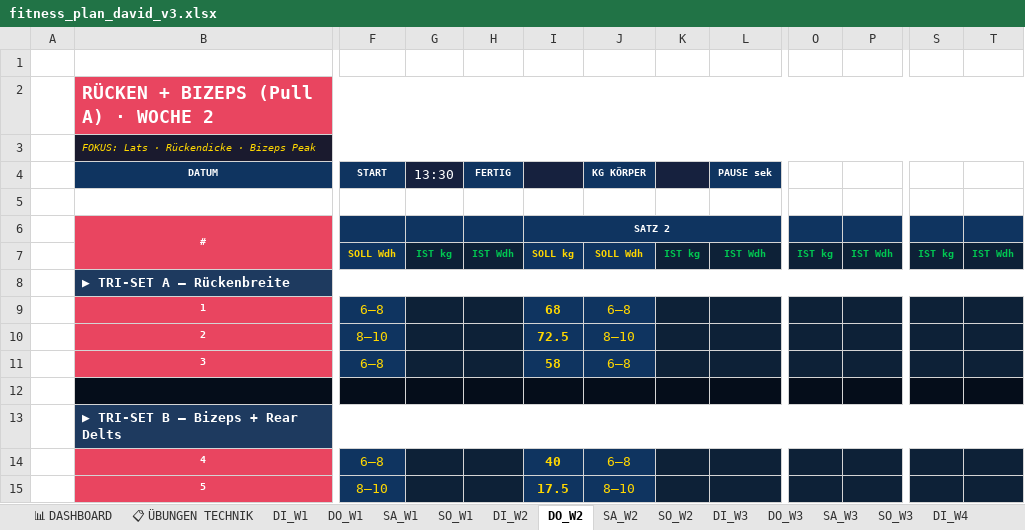
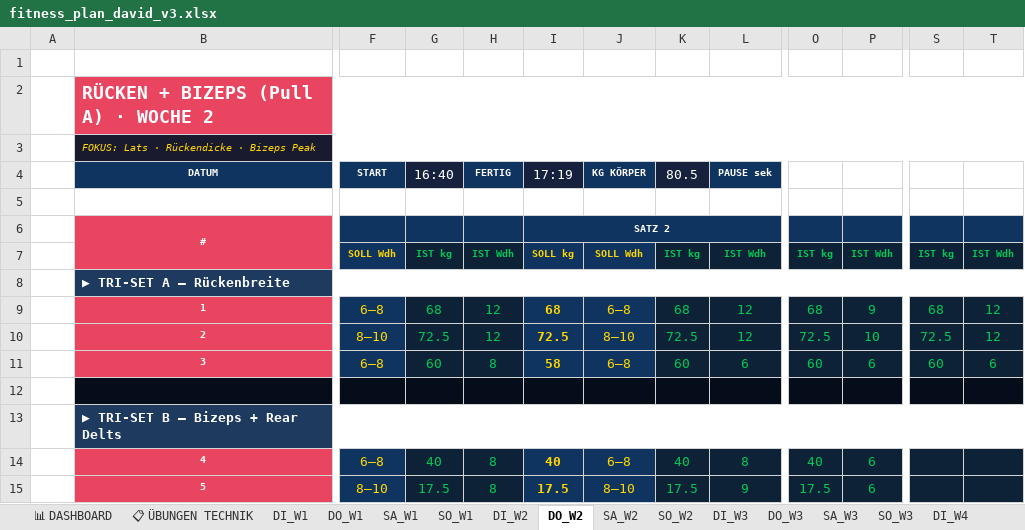
Before and after one commit to bohlerdavid/web, an Excel workbook: fitness_plan_david_v3.xlsx, sheet DO_W2, drawn as a sheet; only a part is shown, gaps mark what is left out; values as stored, in another font and other column widths than the file's, no borders; the diff covers the shown part only; the diff names each change by its address in the sheet, - before the commit and + after, or states it on an @@ line.

```diff
--- a/fitness_plan_david_v3.xlsx (sheet DO_W2)
+++ b/fitness_plan_david_v3.xlsx (sheet DO_W2)
-G4: 13:30
+G4: 16:40
-I4: (empty)
+I4: 17:19
-K4: (empty)
+K4: 80.5
-G9 (16:40): (empty)
+G9 (16:40): 68
-H9:H10 (FERTIG): (empty)
+H9:H10 (FERTIG): 12
-K9 (80.5): (empty)
+K9 (80.5): 68
-L9:L10 (PAUSE sek): (empty)
+L9:L10 (PAUSE sek): 12
-O9: (empty)
+O9: 68
-P9: (empty)
+P9: 9
-S9: (empty)
+S9: 68
-T9:T10: (empty)
+T9:T10: 12
-G10 (16:40): (empty)
+G10 (16:40): 72.5
-K10 (80.5): (empty)
+K10 (80.5): 72.5
-O10: (empty)
+O10: 72.5
-P10: (empty)
+P10: 10
-S10: (empty)
+S10: 72.5
-G11 (16:40): (empty)
+G11 (16:40): 60
-H11 (FERTIG): (empty)
+H11 (FERTIG): 8
-K11 (80.5): (empty)
+K11 (80.5): 60
-L11 (PAUSE sek): (empty)
+L11 (PAUSE sek): 6
-O11: (empty)
+O11: 60
-P11: (empty)
+P11: 6
-S11: (empty)
+S11: 60
-T11: (empty)
+T11: 6
-G14 (16:40): (empty)
+G14 (16:40): 40
-H14:H15 (FERTIG): (empty)
+H14:H15 (FERTIG): 8
-K14 (80.5): (empty)
+K14 (80.5): 40
-L14 (PAUSE sek): (empty)
+L14 (PAUSE sek): 8
-O14: (empty)
+O14: 40
-P14:P15: (empty)
+P14:P15: 6
-G15 (16:40): (empty)
+G15 (16:40): 17.5
-K15 (80.5): (empty)
+K15 (80.5): 17.5
-L15 (PAUSE sek): (empty)
+L15 (PAUSE sek): 9
-O15: (empty)
+O15: 17.5
```
Also changed, not shown: 13 edited cells elsewhere in this sheet, sheet SA_W2, sheet SO_W2, sheet DI_W2, sheet 📊 DASHBOARD, sheet SO_W3, sheet DO_W3, 1 more sheet.
